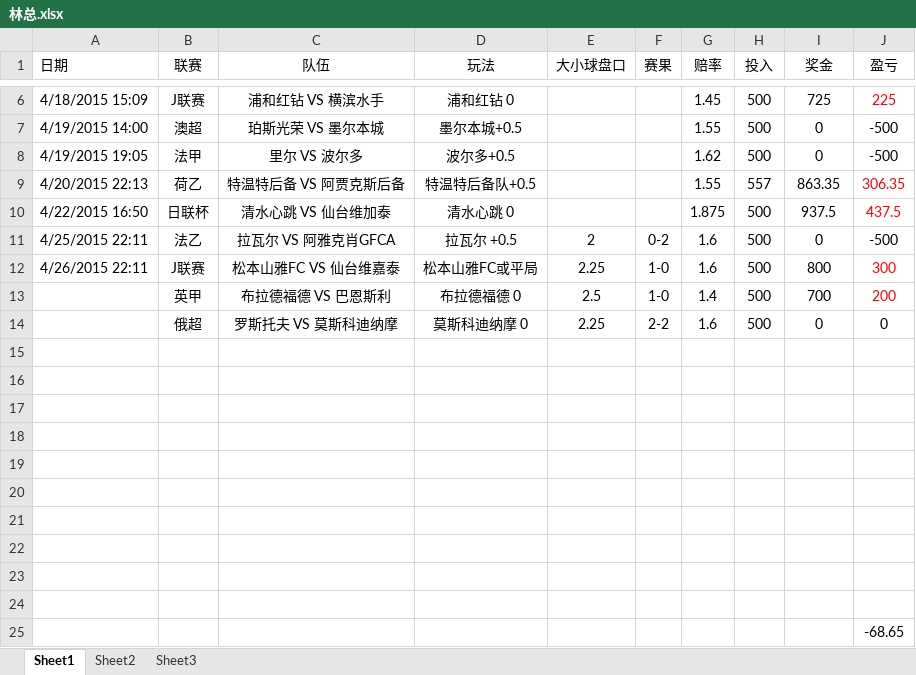
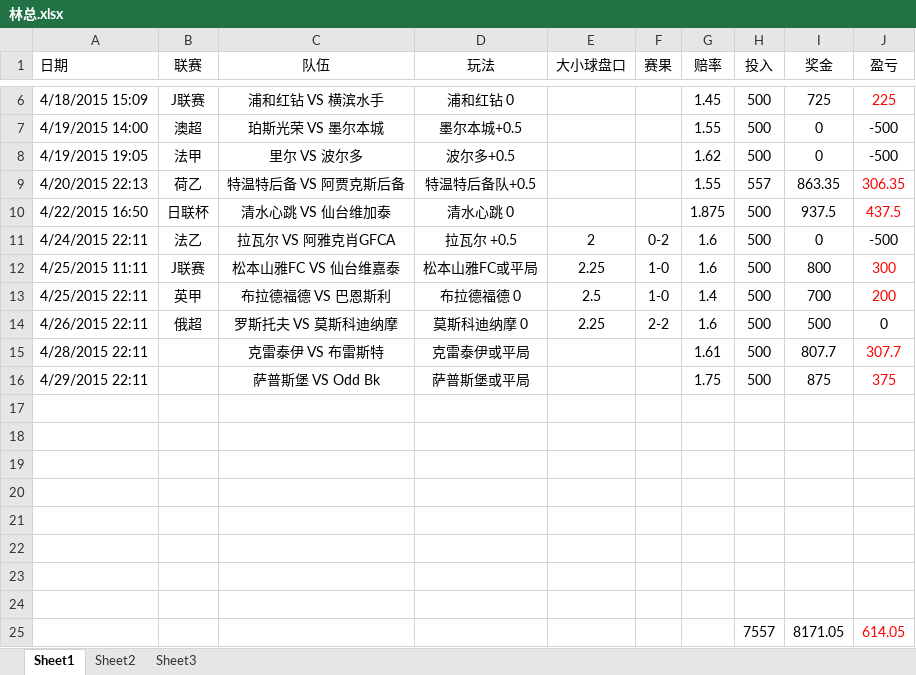
Before and after one commit to weeksun23/weeksun23.github.io, an Excel workbook: bet/林总.xlsx, sheet Sheet1, drawn as a sheet; only a part is shown, gaps mark what is left out; values as stored, in another font and other column widths than the file's, no borders; removed rows and columns are numbered as before the commit, all else as after; the diff names each change by its address in the sheet, - before the commit and + after, or states it on an @@ line.

```diff
--- a/bet/林总.xlsx (sheet Sheet1)
+++ b/bet/林总.xlsx (sheet Sheet1)
-A11 (日期): 4/25/2015 22:11
+A11 (日期): 4/24/2015 22:11
-A12 (日期): 4/26/2015 22:11
+A12 (日期): 4/25/2015 11:11
-A13 (日期): (empty)
+A13 (日期): 4/25/2015 22:11
-A14 (日期): (empty)
+A14 (日期): 4/26/2015 22:11
-I14 (奖金): 0
+I14 (奖金): 500
+row 15: 4/28/2015 22:11 |  | 克雷泰伊 VS 布雷斯特 | 克雷泰伊或平局 |  |  | 1.61 | 500 | 807.7 | 307.7
+row 16: 4/29/2015 22:11 |  | 萨普斯堡 VS Odd Bk | 萨普斯堡或平局 |  |  | 1.75 | 500 | 875 | 375
-row 25: (empty)
+row 25:  |  |  |  |  |  |  | 7557 | 8171.05 | 614.05
-row 24: (empty)
-row 25:  |  |  |  |  |  |  |  |  | -68.65
```
Also changed, not shown: formulas that keep their value, 1 other file.
